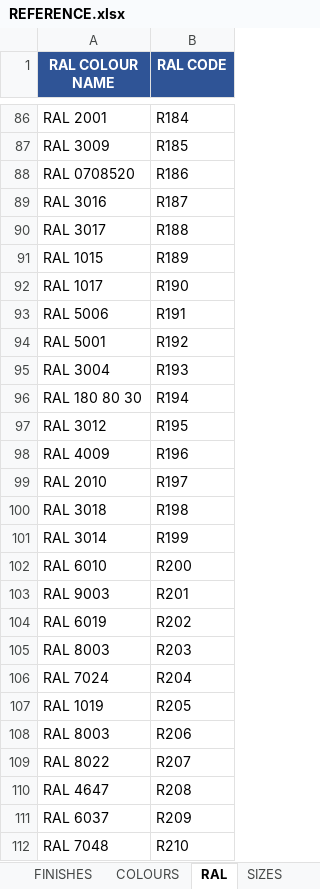
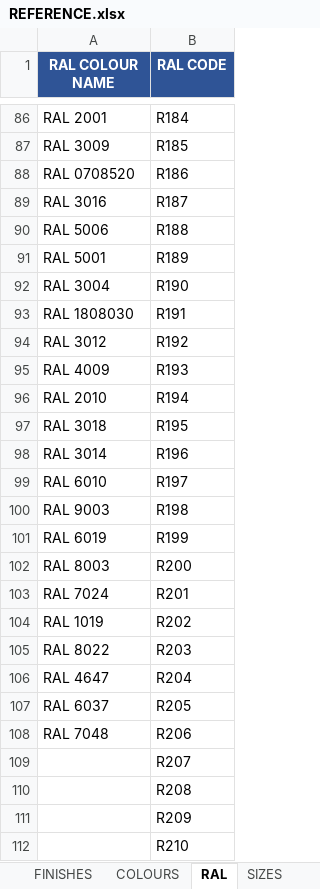
Before and after one commit to aftangent/Mat-Schedule, an Excel workbook: REFERENCE.xlsx, sheet RAL, drawn as a sheet; only a part is shown, gaps mark what is left out; values as stored, in another font and other column widths than the file's, no borders; removed rows and columns are numbered as before the commit, all else as after; the diff covers the shown part only; the diff names each change by its address in the sheet, - before the commit and + after, or states it on an @@ line.

Commit message:
Add files via upload

```diff
--- a/REFERENCE.xlsx (sheet RAL)
+++ b/REFERENCE.xlsx (sheet RAL)
-row 90: RAL 3017 | R188
-row 91: RAL 1015 | R189
-row 92: RAL 1017 | R190
-B90 (RAL CODE): R191
+B90 (RAL CODE): R188
-B91 (RAL CODE): R192
+B91 (RAL CODE): R189
-B92 (RAL CODE): R193
+B92 (RAL CODE): R190
-row 96: RAL 180 80 30 | R194
+row 93: RAL 1808030 | R191
-B94 (RAL CODE): R195
+B94 (RAL CODE): R192
-B95 (RAL CODE): R196
+B95 (RAL CODE): R193
-B96 (RAL CODE): R197
+B96 (RAL CODE): R194
-B97 (RAL CODE): R198
+B97 (RAL CODE): R195
-B98 (RAL CODE): R199
+B98 (RAL CODE): R196
-B99 (RAL CODE): R200
+B99 (RAL CODE): R197
-B100 (RAL CODE): R201
+B100 (RAL CODE): R198
-B101 (RAL CODE): R202
+B101 (RAL CODE): R199
-B102 (RAL CODE): R203
+B102 (RAL CODE): R200
-B103 (RAL CODE): R204
+B103 (RAL CODE): R201
-B104 (RAL CODE): R205
+B104 (RAL CODE): R202
-row 108: RAL 8003 | R206
-B105 (RAL CODE): R207
+B105 (RAL CODE): R203
-B106 (RAL CODE): R208
+B106 (RAL CODE): R204
-B107 (RAL CODE): R209
+B107 (RAL CODE): R205
-B108 (RAL CODE): R210
+B108 (RAL CODE): R206
+row 109:  | R207
+row 110:  | R208
+row 111:  | R209
+row 112:  | R210
```
Also changed, not shown: 3 edited cells elsewhere in this sheet.
